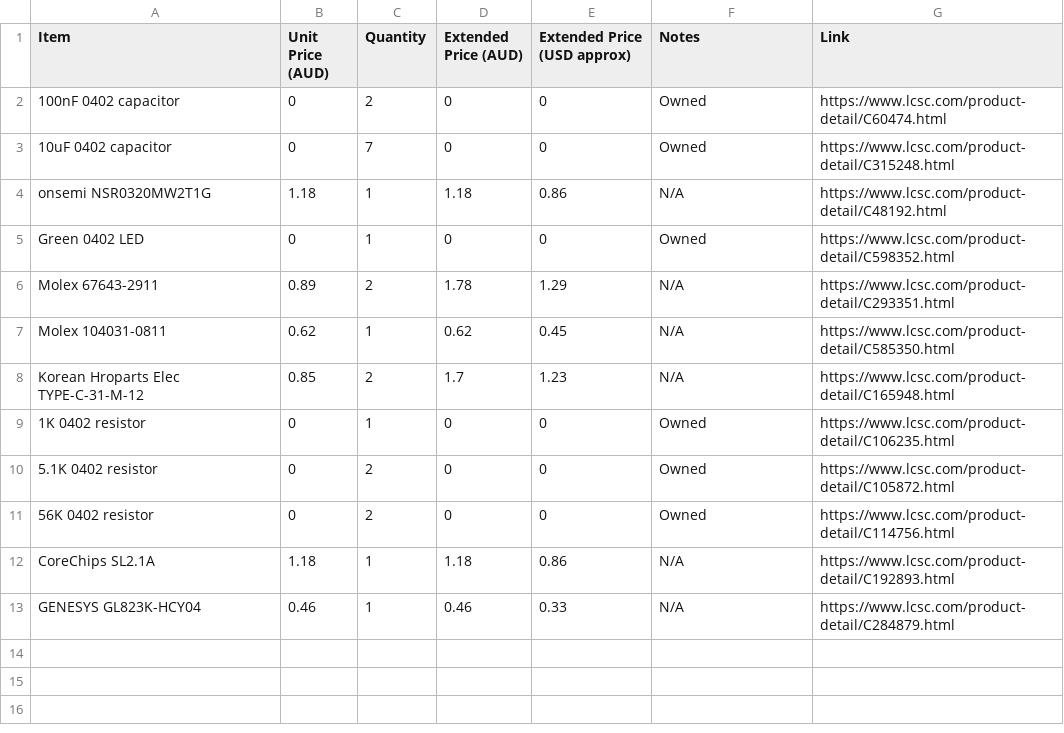
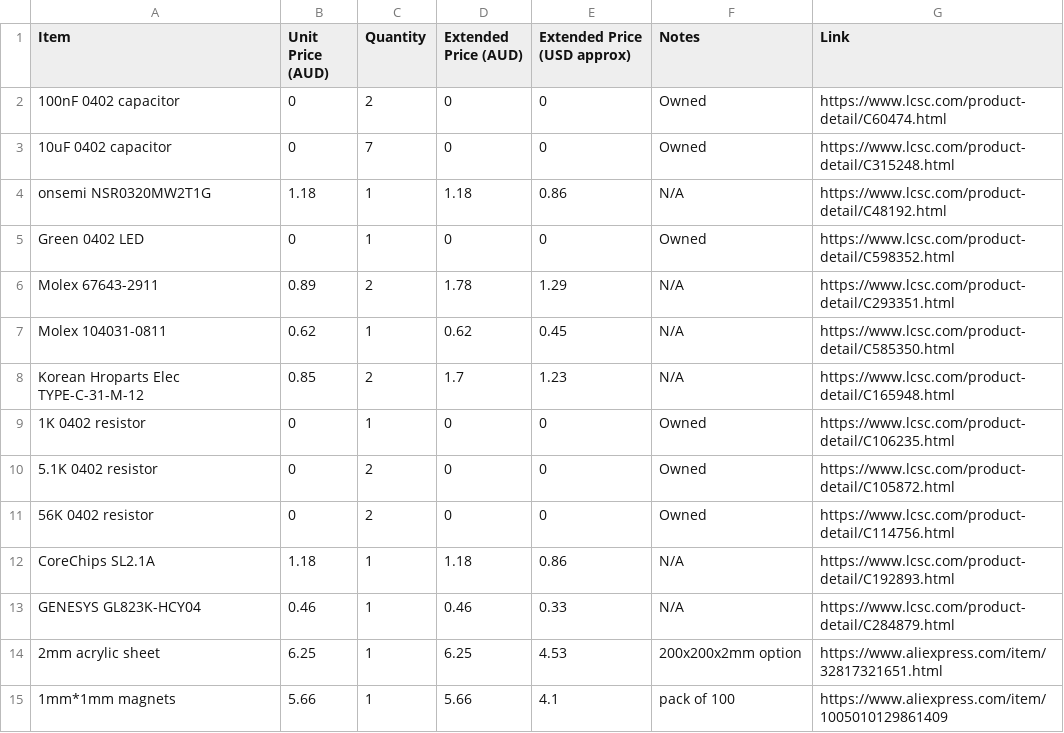
Before and after one commit to 0x62b/YetAnotherUSBHub, a CSV file: bom.csv, drawn as a sheet; the diff names each change by its address in the sheet, - before the commit and + after, or states it on an @@ line.

```diff
--- a/bom.csv
+++ b/bom.csv
+row 14: 2mm acrylic sheet | 6.25 | 1 | 6.25 | 4.53 | 200x200x2mm option | https://www.aliexpress.com/item/32817321651.html
+row 15: 1mm*1mm magnets | 5.66 | 1 | 5.66 | 4.1 | pack of 100 | https://www.aliexpress.com/item/1005010129861409
```
Also changed, not shown: 1 other file.
